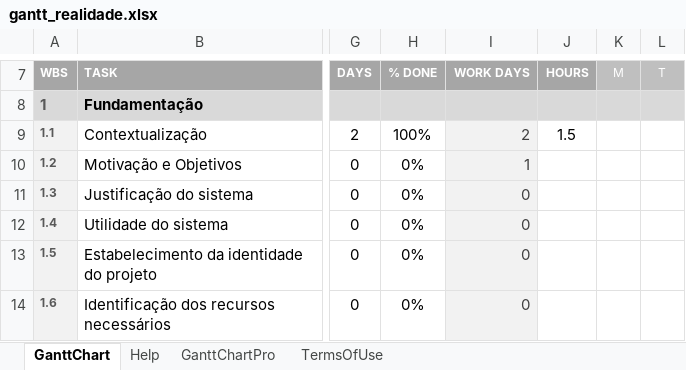
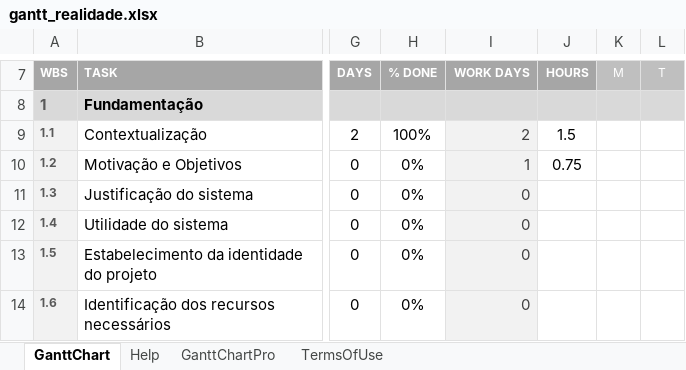
Before and after one commit to diogofbraga/MyChef, an Excel workbook: Fundamentacao/gantt_realidade.xlsx, sheet GanttChart, drawn as a sheet; only a part is shown, gaps mark what is left out; values as stored, in another font and other column widths than the file's, no borders; charts and pictures and conditional formats not drawn; the diff names each change by its address in the sheet, - before the commit and + after, or states it on an @@ line.

```diff
--- a/Fundamentacao/gantt_realidade.xlsx (sheet GanttChart)
+++ b/Fundamentacao/gantt_realidade.xlsx (sheet GanttChart)
-J10: (empty)
+J10: 0.75
```
Also changed, not shown: 1 other file.
